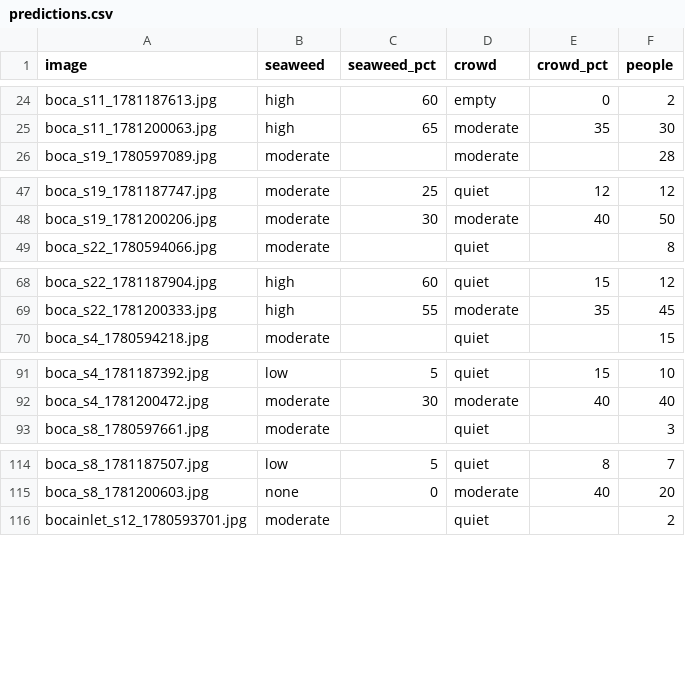
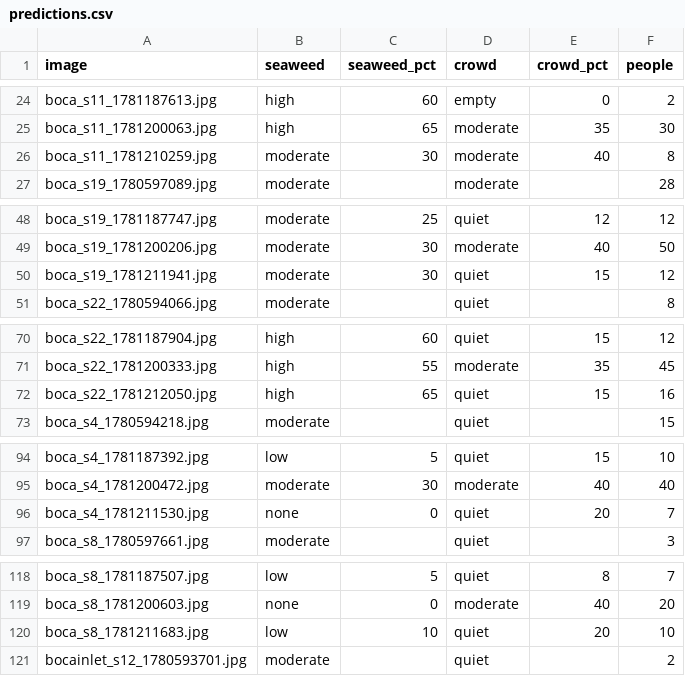
Before and after one commit to jayfrid-bot/bocabeach, a CSV file: eval/predictions.csv, drawn as a sheet; only a part is shown, gaps mark what is left out; the diff covers the shown part only.

```diff
--- a/eval/predictions.csv
+++ b/eval/predictions.csv
@@ -25,2 +25,3 @@ boca_s11_1781187613.jpg,high,60,empty,0,2
 boca_s11_1781200063.jpg,high,65,moderate,35,30
+boca_s11_1781210259.jpg,moderate,30,moderate,40,8
 boca_s19_1780597089.jpg,moderate,,moderate,,28
@@ -48,2 +49,3 @@ boca_s19_1781187747.jpg,moderate,25,quiet,12,12
 boca_s19_1781200206.jpg,moderate,30,moderate,40,50
+boca_s19_1781211941.jpg,moderate,30,quiet,15,12
 boca_s22_1780594066.jpg,moderate,,quiet,,8
@@ -69,2 +71,3 @@ boca_s22_1781187904.jpg,high,60,quiet,15,12
 boca_s22_1781200333.jpg,high,55,moderate,35,45
+boca_s22_1781212050.jpg,high,65,quiet,15,16
 boca_s4_1780594218.jpg,moderate,,quiet,,15
@@ -92,2 +95,3 @@ boca_s4_1781187392.jpg,low,5,quiet,15,10
 boca_s4_1781200472.jpg,moderate,30,moderate,40,40
+boca_s4_1781211530.jpg,none,0,quiet,20,7
 boca_s8_1780597661.jpg,moderate,,quiet,,3
@@ -115,2 +119,3 @@ boca_s8_1781187507.jpg,low,5,quiet,8,7
 boca_s8_1781200603.jpg,none,0,moderate,40,20
+boca_s8_1781211683.jpg,low,10,quiet,20,10
 bocainlet_s12_1780593701.jpg,moderate,,quiet,,2
```
Also changed, not shown: 4 added rows elsewhere in this file, eval/labels.csv, eval/manifest.csv, 11 other files.
